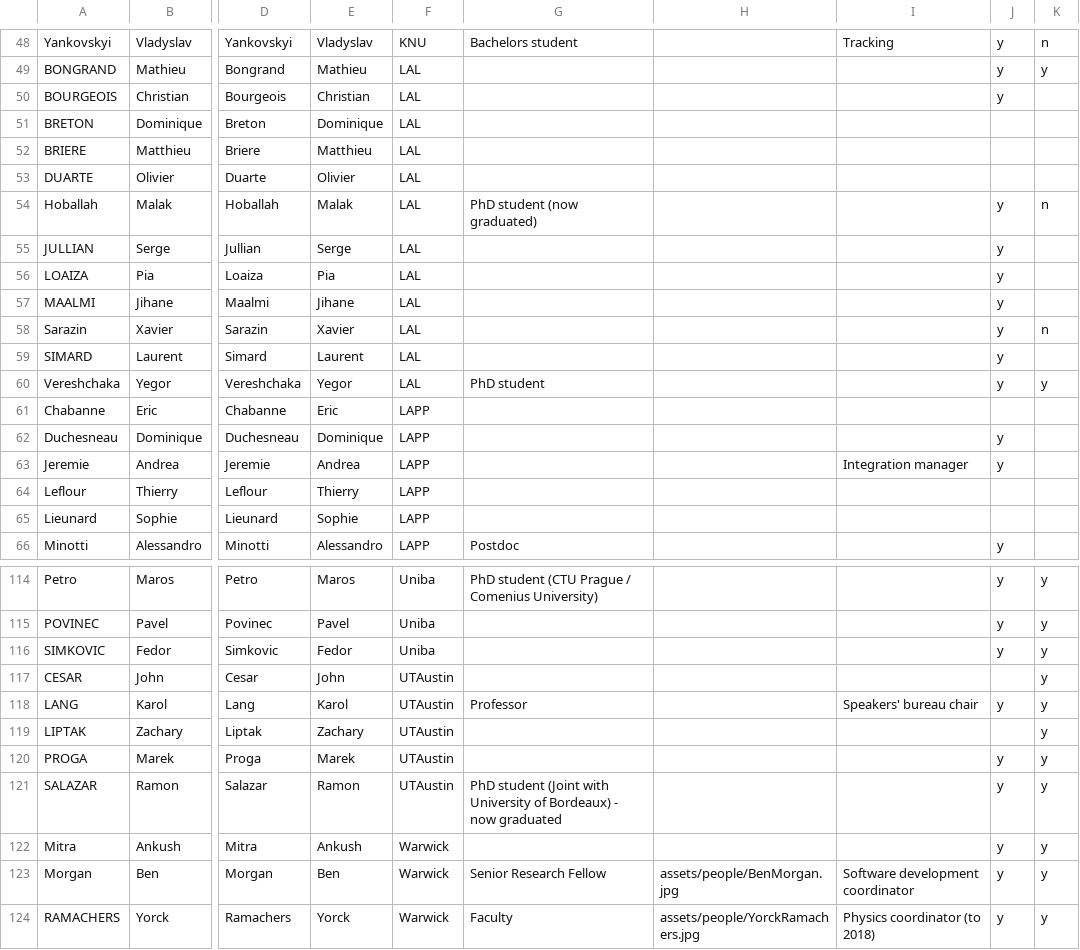
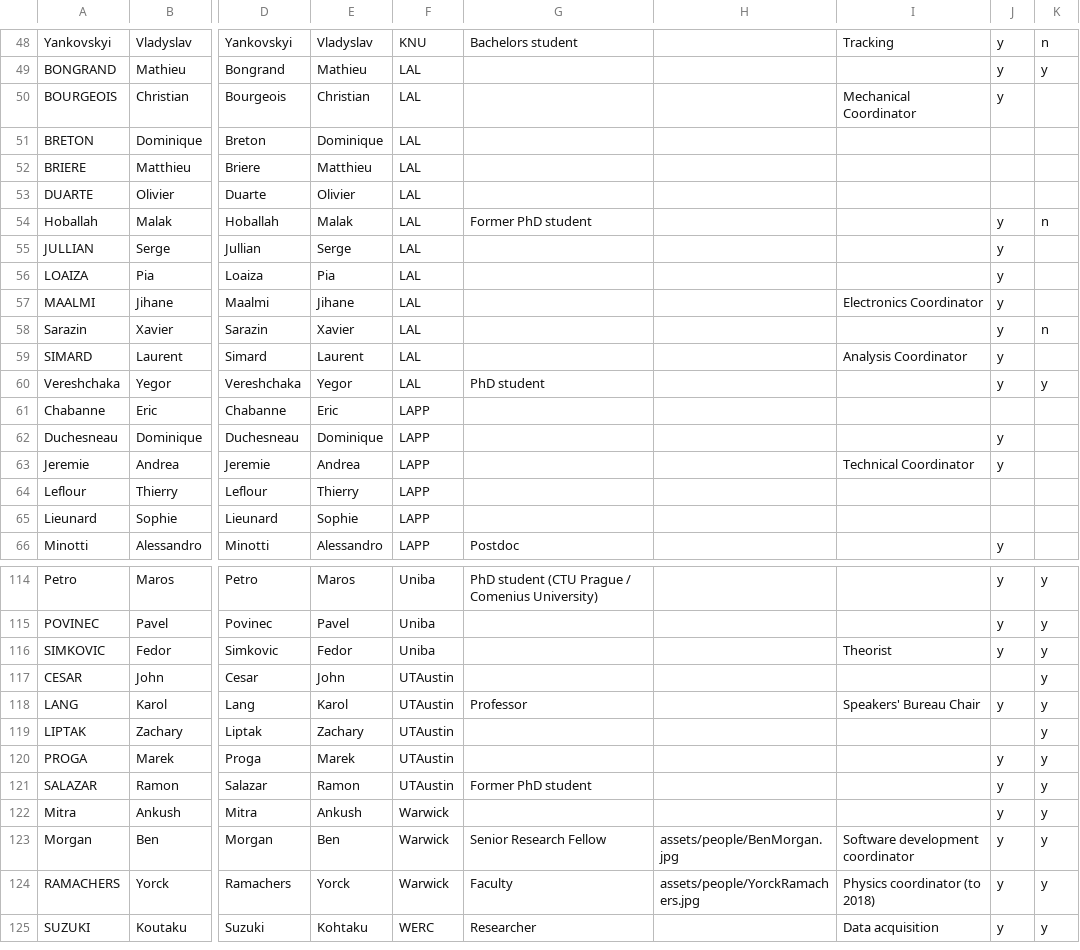
Before and after one commit to SuperNEMO-DBD/SuperNEMO-DBD.github.io, a CSV file: _data/people.csv, drawn as a sheet; only a part is shown, gaps mark what is left out; the shorter side is filled out with more unchanged rows; the diff covers the shown part only; the diff names each change by its address in the sheet, - before the commit and + after, or states it on an @@ line.

```diff
--- a/_data/people.csv
+++ b/_data/people.csv
-I50: (empty)
+I50: Mechanical Coordinator
-G54: PhD student (now graduated)
+G54: Former PhD student
-I57: (empty)
+I57: Electronics Coordinator
-I59: (empty)
+I59: Analysis Coordinator
-I63: Integration manager
+I63: Technical Coordinator
-I116: (empty)
+I116: Theorist
-I118: Speakers' bureau chair
+I118: Speakers' Bureau Chair
-G121: PhD student (Joint with University of Bordeaux) - now graduated
+G121: Former PhD student
```
Also changed, not shown: 33 edited cells elsewhere in this file, 1 other file.
